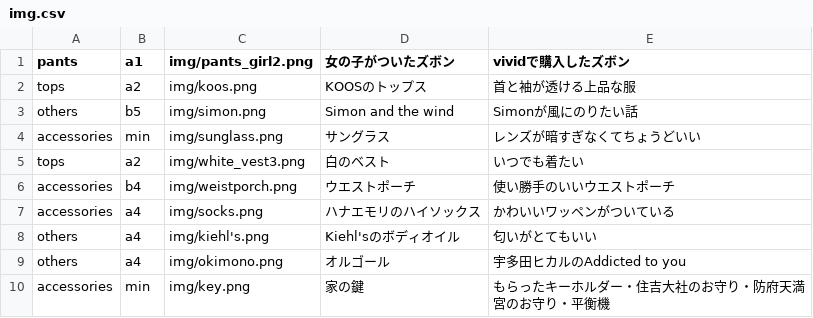
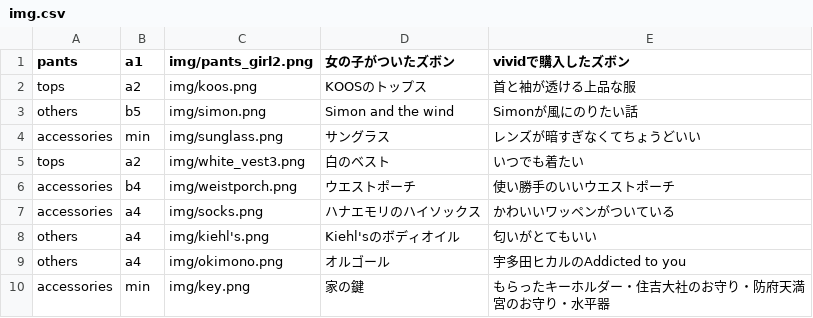
Before and after one commit to akutagawaayumi/img, a CSV file: img.csv, drawn as a sheet.

Commit message:
Update img.csv

```diff
--- a/img.csv
+++ b/img.csv
@@ -9,2 +9,2 @@ others,a4,img/kiehl's.png,"Kiehl'sのボディオイル","匂いがとてもい
 others,a4,img/okimono.png,"オルゴール","宇多田ヒカルのAddicted to you",
-accessories,min,img/key.png,"家の鍵","もらったキーホルダー・住吉大社のお守り・防府天満宮のお守り・平衡機",
+accessories,min,img/key.png,"家の鍵","もらったキーホルダー・住吉大社のお守り・防府天満宮のお守り・水平器",
```
